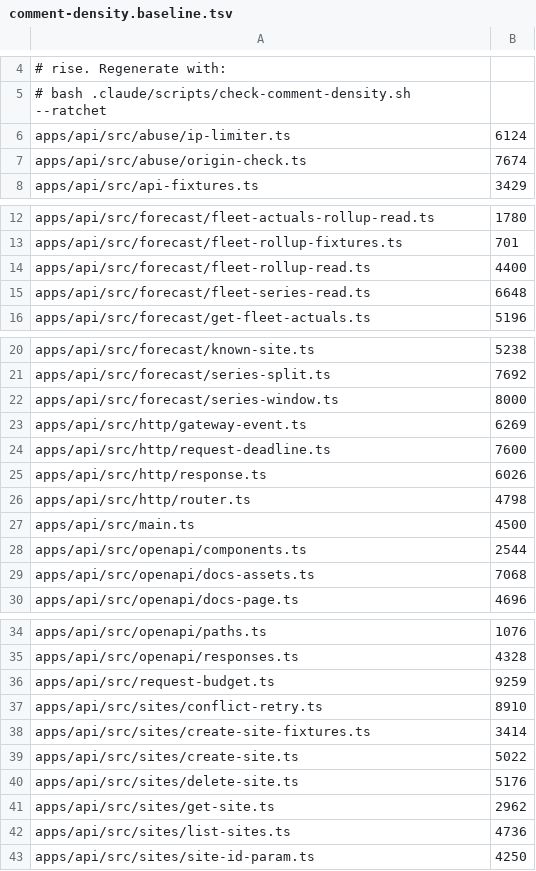
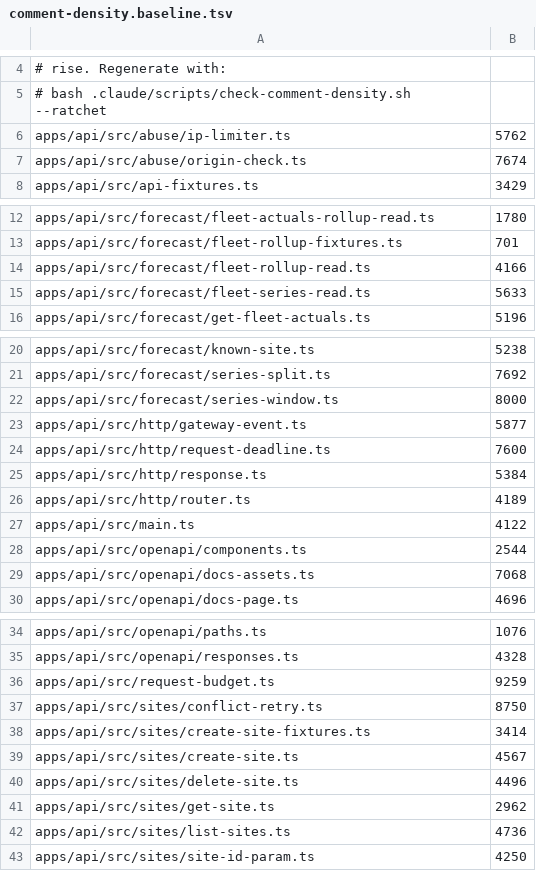
Before and after one commit to TomBennett-Lloyd/cumulo, a TSV file: .claude/comment-density.baseline.tsv, drawn as a sheet; only a part is shown, gaps mark what is left out.

```diff
--- a/.claude/comment-density.baseline.tsv
+++ b/.claude/comment-density.baseline.tsv
@@ -5,3 +5,3 @@
 #     bash .claude/scripts/check-comment-density.sh --ratchet
-apps/api/src/abuse/ip-limiter.ts	6124
+apps/api/src/abuse/ip-limiter.ts	5762
 apps/api/src/abuse/origin-check.ts	7674
@@ -13,4 +13,4 @@ apps/api/src/forecast/fleet-actuals-rollup-read.ts	1780
 apps/api/src/forecast/fleet-rollup-fixtures.ts	701
-apps/api/src/forecast/fleet-rollup-read.ts	4400
-apps/api/src/forecast/fleet-series-read.ts	6648
+apps/api/src/forecast/fleet-rollup-read.ts	4166
+apps/api/src/forecast/fleet-series-read.ts	5633
 apps/api/src/forecast/get-fleet-actuals.ts	5196
@@ -22,7 +22,7 @@ apps/api/src/forecast/series-split.ts	7692
 apps/api/src/forecast/series-window.ts	8000
-apps/api/src/http/gateway-event.ts	6269
+apps/api/src/http/gateway-event.ts	5877
 apps/api/src/http/request-deadline.ts	7600
-apps/api/src/http/response.ts	6026
-apps/api/src/http/router.ts	4798
-apps/api/src/main.ts	4500
+apps/api/src/http/response.ts	5384
+apps/api/src/http/router.ts	4189
+apps/api/src/main.ts	4122
 apps/api/src/openapi/components.ts	2544
@@ -36,6 +36,6 @@ apps/api/src/openapi/responses.ts	4328
 apps/api/src/request-budget.ts	9259
-apps/api/src/sites/conflict-retry.ts	8910
+apps/api/src/sites/conflict-retry.ts	8750
 apps/api/src/sites/create-site-fixtures.ts	3414
-apps/api/src/sites/create-site.ts	5022
-apps/api/src/sites/delete-site.ts	5176
+apps/api/src/sites/create-site.ts	4567
+apps/api/src/sites/delete-site.ts	4496
 apps/api/src/sites/get-site.ts	2962
```
